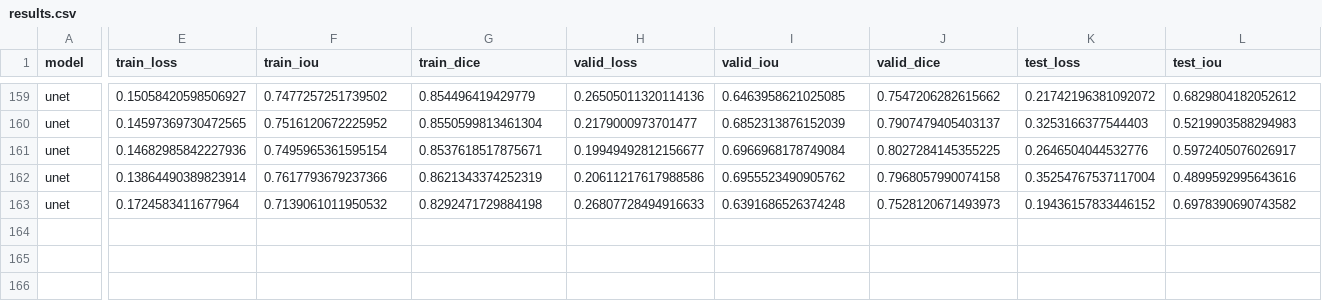
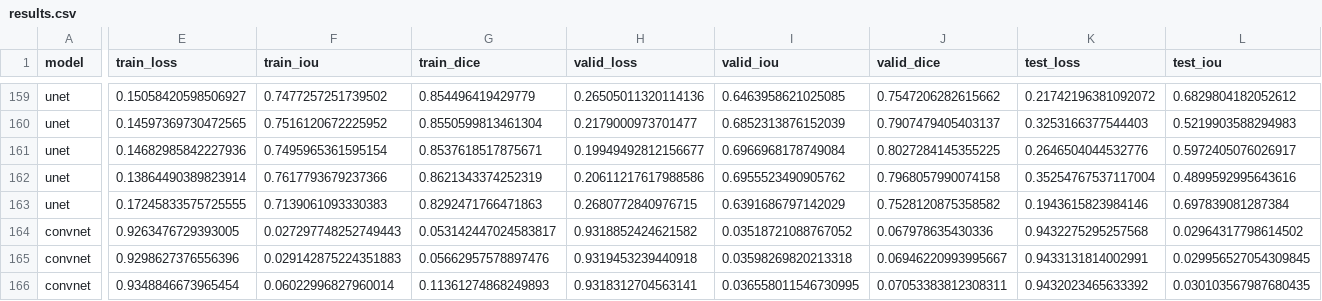
Before and after one commit to utegulovalmat/segmentation_models.pytorch, a CSV file: segmentation_models_pytorch/experiments/results.csv, drawn as a sheet; only a part is shown, gaps mark what is left out; rows hold the shown columns only; the diff covers the shown part only; the diff names each change by its address in the sheet, - before the commit and + after, or states it on an @@ line.

Commit message:
encoder-decoder convnet

```diff
--- a/segmentation_models_pytorch/experiments/results.csv
+++ b/segmentation_models_pytorch/experiments/results.csv
-E163 (train_loss): 0.1724583411677964
+E163 (train_loss): 0.17245833575725555
-F163 (train_iou): 0.7139061011950532
+F163 (train_iou): 0.7139061093330383
-G163 (train_dice): 0.8292471729884198
+G163 (train_dice): 0.8292471766471863
-H163 (valid_loss): 0.26807728494916633
+H163 (valid_loss): 0.2680772840976715
-I163 (valid_iou): 0.6391686526374248
+I163 (valid_iou): 0.6391686797142029
-J163 (valid_dice): 0.7528120671493973
+J163 (valid_dice): 0.7528120875358582
-K163 (test_loss): 0.19436157833446152
+K163 (test_loss): 0.1943615823984146
-L163 (test_iou): 0.6978390690743582
+L163 (test_iou): 0.697839081287384
+row 164: convnet | 0.9263476729393005 | 0.027297748252749443 | 0.053142447024583817 | 0.9318852424621582 | 0.03518721088767052 | 0.067978635430336 | 0.9432275295257568 | 0.02964317798614502
+row 165: convnet | 0.9298627376556396 | 0.029142875224351883 | 0.05662957578897476 | 0.9319453239440918 | 0.03598269820213318 | 0.06946220993995667 | 0.9433131814002991 | 0.029956527054309845
+row 166: convnet | 0.9348846673965454 | 0.06022996827960014 | 0.11361274868249893 | 0.9318312704563141 | 0.036558011546730995 | 0.07053383812308311 | 0.9432023465633392 | 0.030103567987680435
```
Also changed, not shown: 1 edited cell elsewhere in this file, segmentation_models_pytorch/experiments/pipeline.csv, 2 other files.
